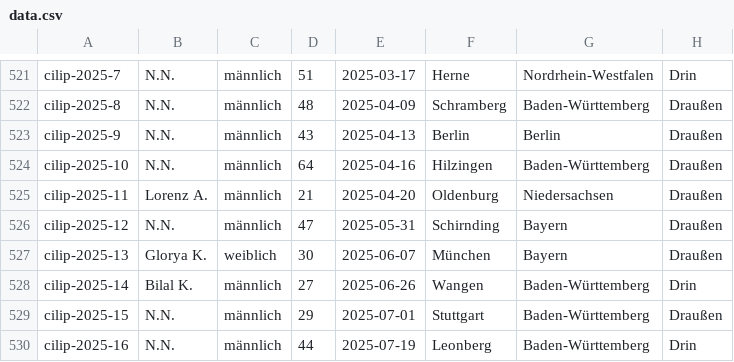
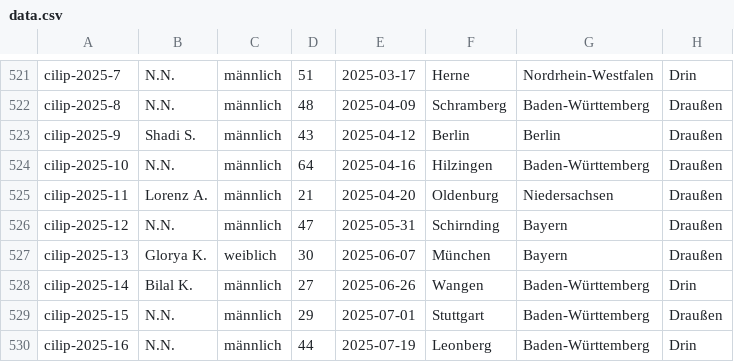
Before and after one commit to cilip-de/polizeischuesse.cilip.de, a CSV file: public/data.csv, drawn as a sheet; only a part is shown, gaps mark what is left out; the diff names each change by its address in the sheet, - before the commit and + after, or states it on an @@ line.

Commit message:
Flat: latest data (2026-06-06T10:16:34.267Z) {   "date": "2026-06-06T10:16:34.267Z",   "files": [     {       "name": "public/data.csv",       "deltaBytes": 4     }   ] }

```diff
--- a/public/data.csv
+++ b/public/data.csv
-B523: N.N.
+B523: Shadi S.
-E523: 2025-04-13
+E523: 2025-04-12
```
